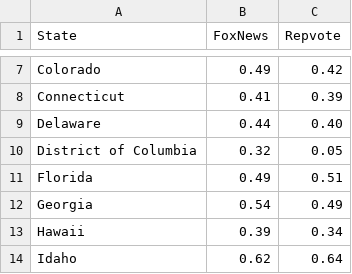
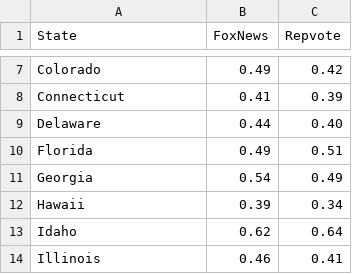
Before and after one commit to natalytsangarides/natalytsangarides.github.io, a CSV file: project/geoMap (1).csv, drawn as a sheet; only a part is shown, gaps mark what is left out; the shorter side is filled out with more unchanged rows.

Commit message:
Update geoMap (1).csv

```diff
--- a/project/geoMap (1).csv
+++ b/project/geoMap (1).csv
@@ -9,3 +9,2 @@ Connecticut,0.41,0.39
 Delaware,0.44,0.40
-District of Columbia,0.32,0.05
 Florida,0.49,0.51
```
